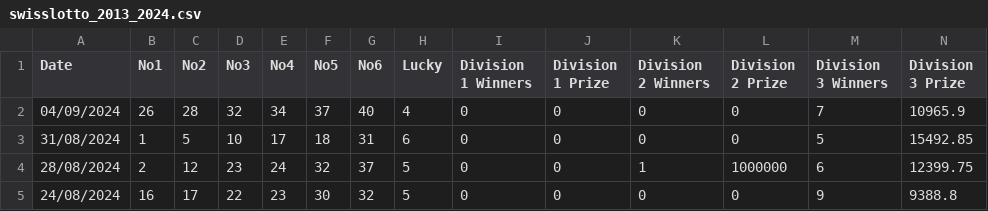
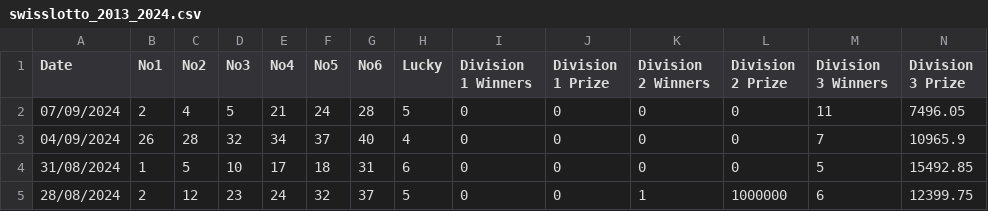
Before and after one commit to NicolasRamosaj/swiss_lotto_analyser, a CSV file: data/swisslotto_2013_2024.csv, drawn as a sheet; only a part is shown; the shorter side is filled out with more unchanged rows; rows hold the shown columns only; the diff names each change by its address in the sheet, - before the commit and + after, or states it on an @@ line.

Commit message:
Update dataset

```diff
--- a/data/swisslotto_2013_2024.csv
+++ b/data/swisslotto_2013_2024.csv
+row 2: 07/09/2024 | 2 | 4 | 5 | 21 | 24 | 28 | 5 | 0 | 0 | 0 | 0 | 11 | 7496.05
```
